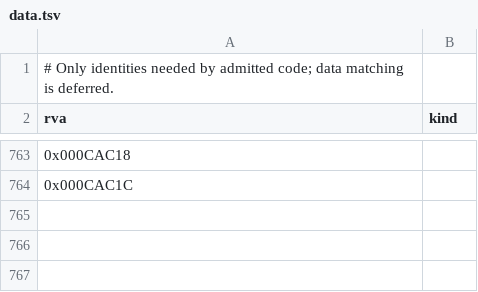
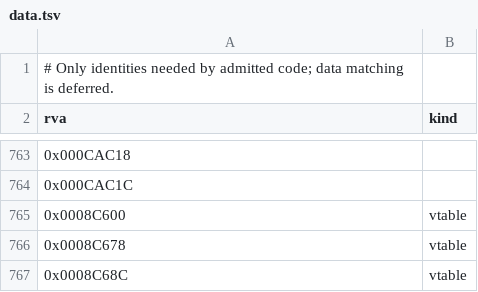
Before and after one commit to sushi-shi/homm1-decomp, a TSV file: config/retail/data.tsv, drawn as a sheet; only a part is shown, gaps mark what is left out; the diff names each change by its address in the sheet, - before the commit and + after, or states it on an @@ line.

```diff
--- a/config/retail/data.tsv
+++ b/config/retail/data.tsv
+row 765: 0x0008C600 | vtable
+row 766: 0x0008C678 | vtable
+row 767: 0x0008C68C | vtable
```
Also changed, not shown: config/retail/data_symbols.tsv, config/retail/data_vtables.tsv.
